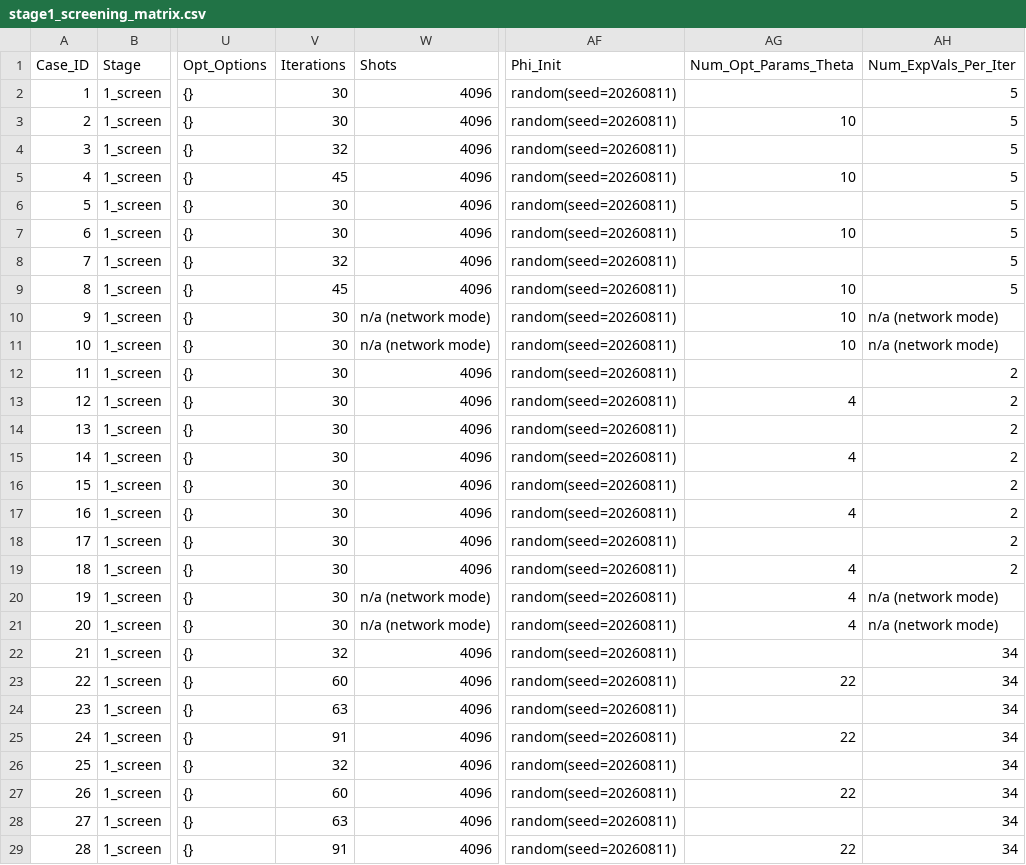
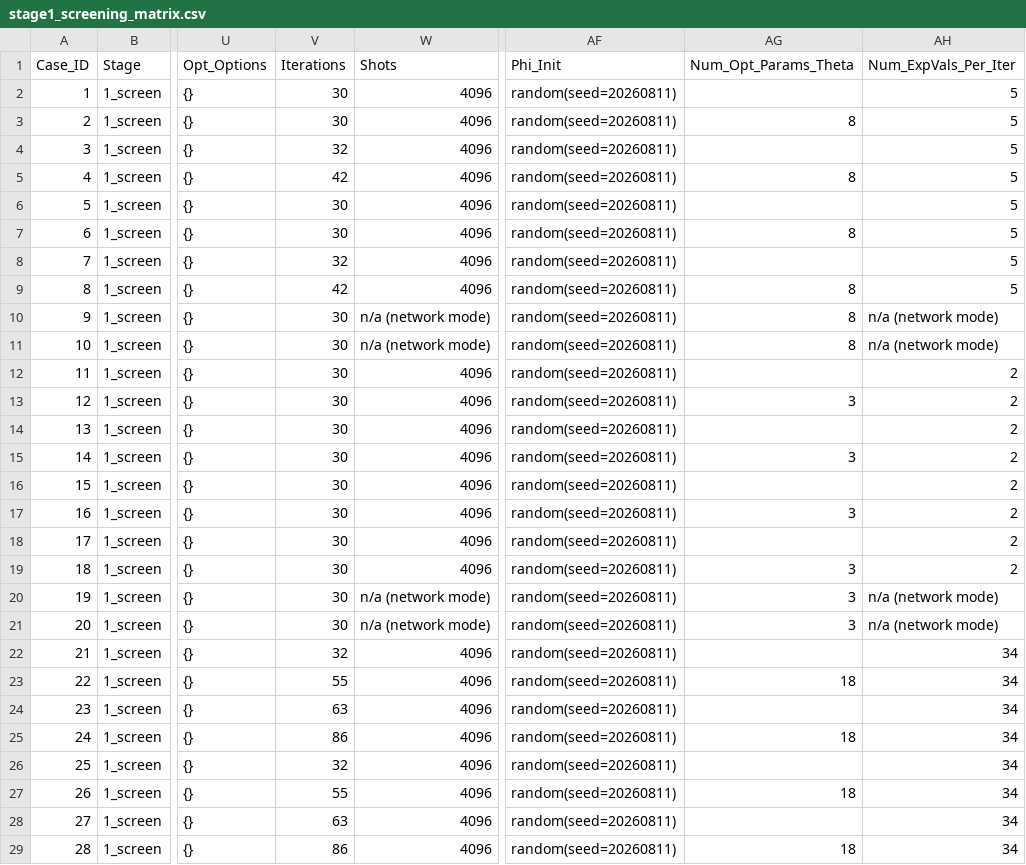
Before and after one commit to MQSdk/qpubench, a CSV file: data/benchmarks/ibm_tn-vqe_qesem/stage1_screening_matrix.csv, drawn as a sheet; only a part is shown, gaps mark what is left out; the diff covers the shown part only; the diff names each change by its address in the sheet, - before the commit and + after, or states it on an @@ line.

```diff
--- a/data/benchmarks/ibm_tn-vqe_qesem/stage1_screening_matrix.csv
+++ b/data/benchmarks/ibm_tn-vqe_qesem/stage1_screening_matrix.csv
-AG3 (Num_Opt_Params_Theta): 10
+AG3 (Num_Opt_Params_Theta): 8
-V5 (Iterations): 45
+V5 (Iterations): 42
-AG5 (Num_Opt_Params_Theta): 10
+AG5 (Num_Opt_Params_Theta): 8
-AG7 (Num_Opt_Params_Theta): 10
+AG7 (Num_Opt_Params_Theta): 8
-V9 (Iterations): 45
+V9 (Iterations): 42
-AG9:AG11 (Num_Opt_Params_Theta): 10
+AG9:AG11 (Num_Opt_Params_Theta): 8
-AG13 (Num_Opt_Params_Theta): 4
+AG13 (Num_Opt_Params_Theta): 3
-AG15 (Num_Opt_Params_Theta): 4
+AG15 (Num_Opt_Params_Theta): 3
-AG17 (Num_Opt_Params_Theta): 4
+AG17 (Num_Opt_Params_Theta): 3
-AG19:AG21 (Num_Opt_Params_Theta): 4
+AG19:AG21 (Num_Opt_Params_Theta): 3
-V23 (Iterations): 60
+V23 (Iterations): 55
-AG23 (Num_Opt_Params_Theta): 22
+AG23 (Num_Opt_Params_Theta): 18
-V25 (Iterations): 91
+V25 (Iterations): 86
-AG25 (Num_Opt_Params_Theta): 22
+AG25 (Num_Opt_Params_Theta): 18
-V27 (Iterations): 60
+V27 (Iterations): 55
-AG27 (Num_Opt_Params_Theta): 22
+AG27 (Num_Opt_Params_Theta): 18
-V29 (Iterations): 91
+V29 (Iterations): 86
-AG29 (Num_Opt_Params_Theta): 22
+AG29 (Num_Opt_Params_Theta): 18
```
Also changed, not shown: 138 edited cells elsewhere in this file, data/benchmarks/ibm_tn-vqe_qesem/batch0_classical_only.csv, data/benchmarks/ibm_tn-vqe_qesem/batch2_flex_plan.csv, 7 other files.
